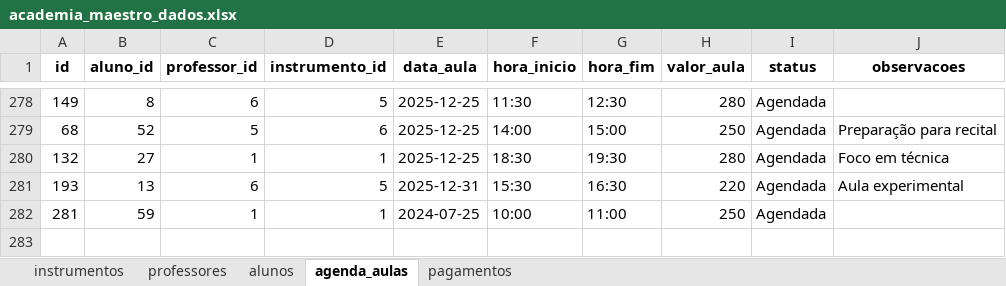
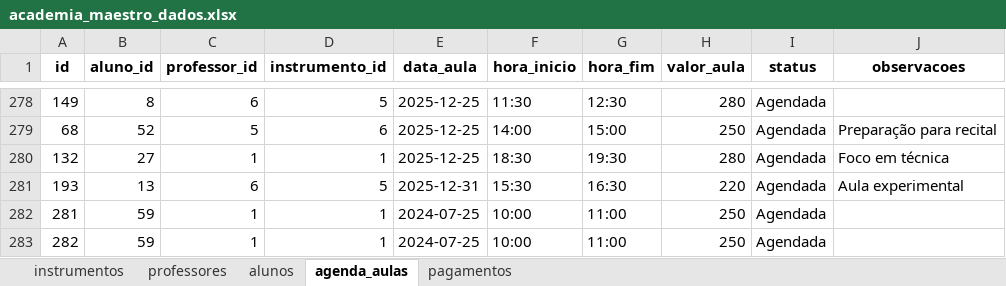
Before and after one commit to jonata1200/academia-maestro-dash, an Excel workbook: data/academia_maestro_dados.xlsx, sheet agenda_aulas, drawn as a sheet; only a part is shown, gaps mark what is left out; values as stored, in another font and other column widths than the file's, no borders; the diff names each change by its address in the sheet, - before the commit and + after, or states it on an @@ line.

```diff
--- a/data/academia_maestro_dados.xlsx (sheet agenda_aulas)
+++ b/data/academia_maestro_dados.xlsx (sheet agenda_aulas)
+row 283: 282 | 59 | 1 | 1 | 2024-07-25 | 10:00 | 11:00 | 250 | Agendada
```
Also changed, not shown: sheet alunos, sheet pagamentos, 11 other files.
